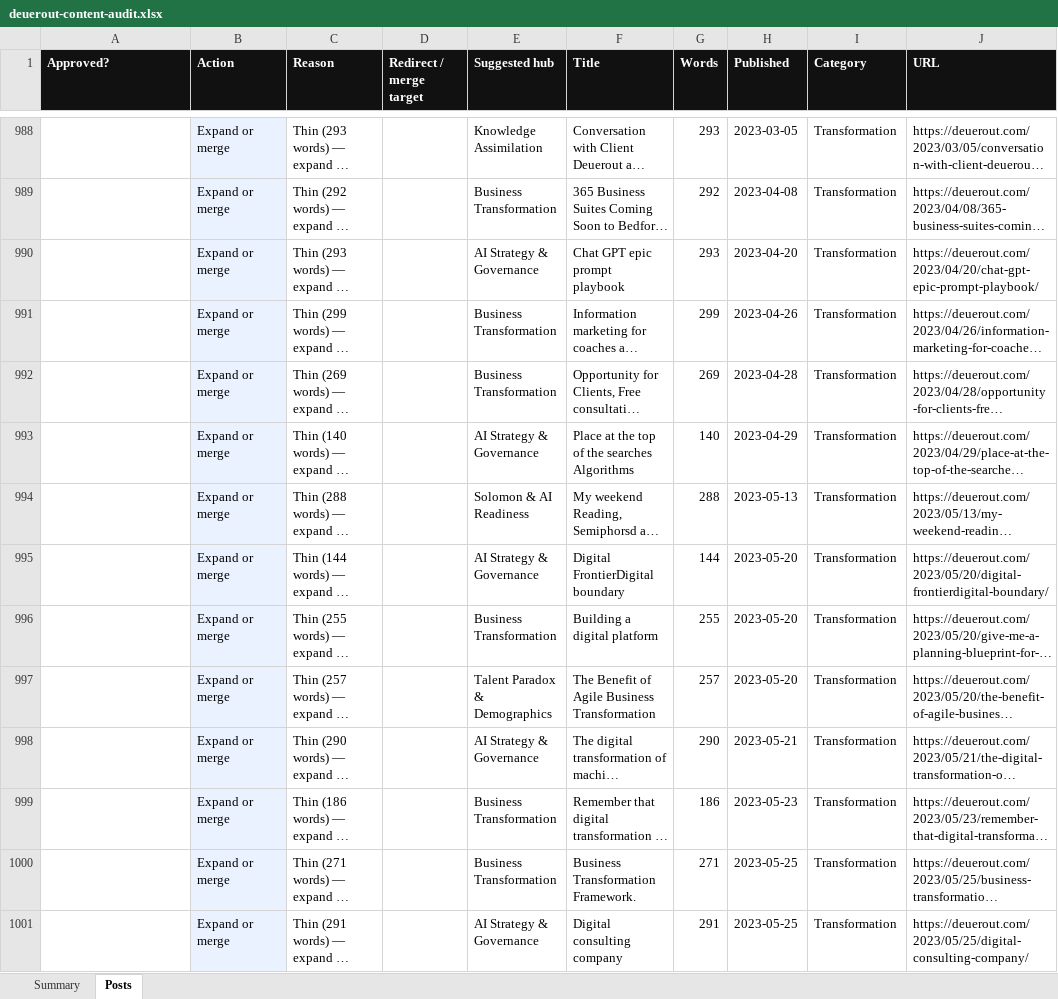
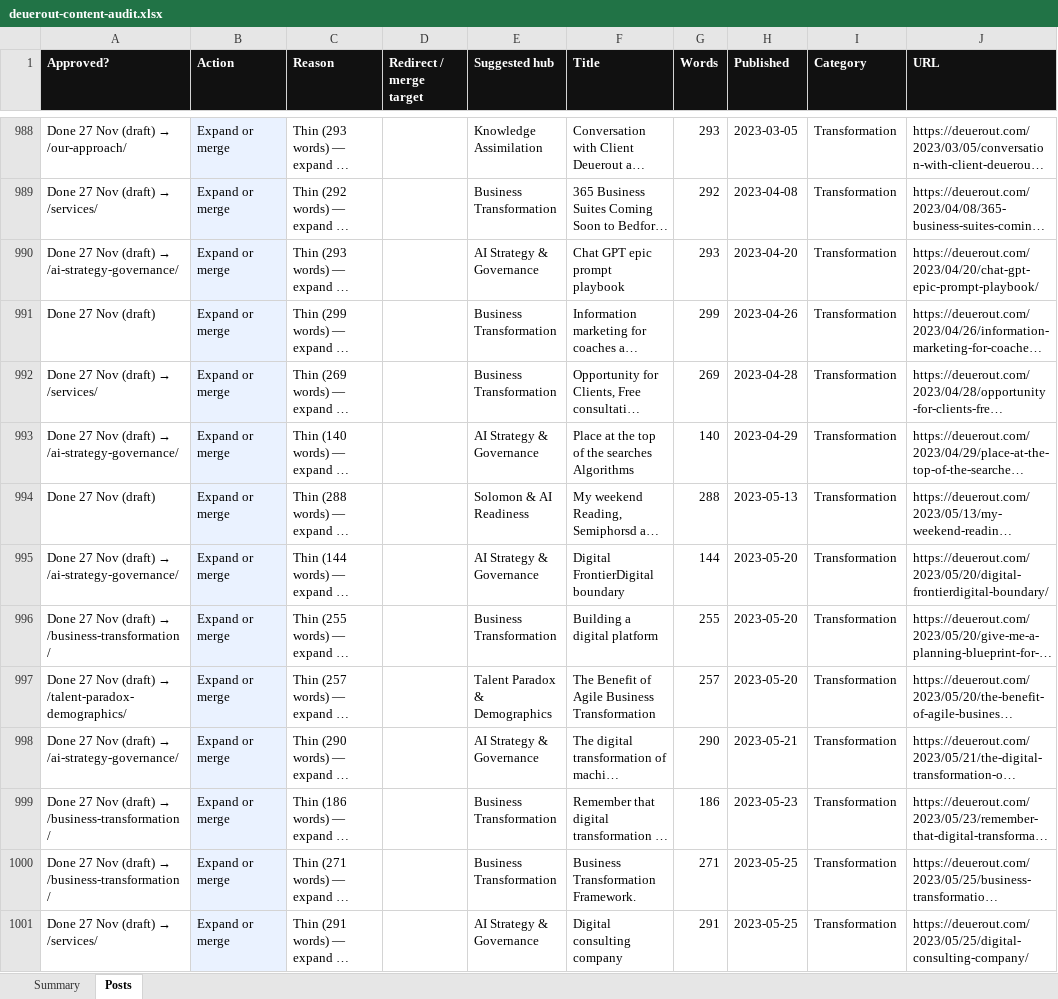
Before and after one commit to deuerout/stunning-blini-3031f8, an Excel workbook: audits/deuerout-content-audit.xlsx, sheet Posts, drawn as a sheet; only a part is shown, gaps mark what is left out; long unchanged cells end in …; values as stored, in another font and other column widths than the file's, no borders; the diff covers the shown part only; the diff names each change by its address in the sheet, - before the commit and + after, or states it on an @@ line.

```diff
--- a/audits/deuerout-content-audit.xlsx (sheet Posts)
+++ b/audits/deuerout-content-audit.xlsx (sheet Posts)
@@ A988 (Approved?): (empty) → Done 27 Nov (draft) → /our-approach/ @@
@@ A989 (Approved?): (empty) → Done 27 Nov (draft) → /services/ @@
@@ A990 (Approved?): (empty) → Done 27 Nov (draft) → /ai-strategy-governance/ @@
-A991 (Approved?): (empty)
+A991 (Approved?): Done 27 Nov (draft)
@@ A992 (Approved?): (empty) → Done 27 Nov (draft) → /services/ @@
@@ A993 (Approved?): (empty) → Done 27 Nov (draft) → /ai-strategy-governance/ @@
-A994 (Approved?): (empty)
+A994 (Approved?): Done 27 Nov (draft)
@@ A995 (Approved?): (empty) → Done 27 Nov (draft) → /ai-strategy-governance/ @@
@@ A996 (Approved?): (empty) → Done 27 Nov (draft) → /business-transformation/ @@
@@ A997 (Approved?): (empty) → Done 27 Nov (draft) → /talent-paradox-demographics/ @@
@@ A998 (Approved?): (empty) → Done 27 Nov (draft) → /ai-strategy-governance/ @@
@@ A999:A1000 (Approved?): (empty) → Done 27 Nov (draft) → /business-transformation/ @@
@@ A1001 (Approved?): (empty) → Done 27 Nov (draft) → /services/ @@
```
Also changed, not shown: 119 edited cells elsewhere in this sheet, 1 other file.
